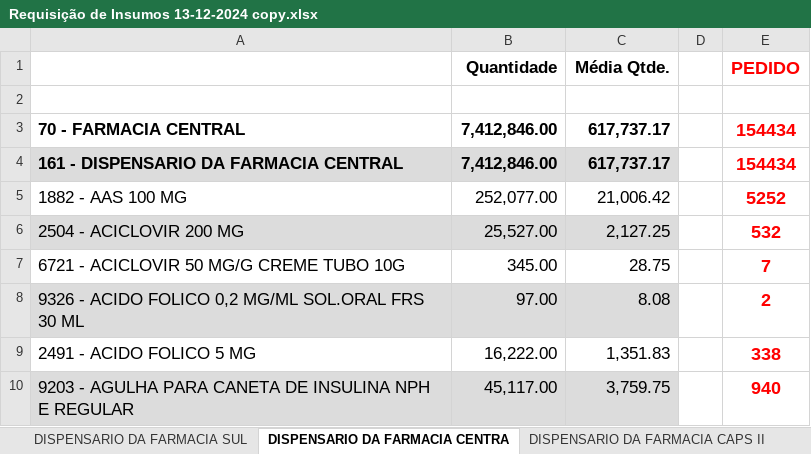
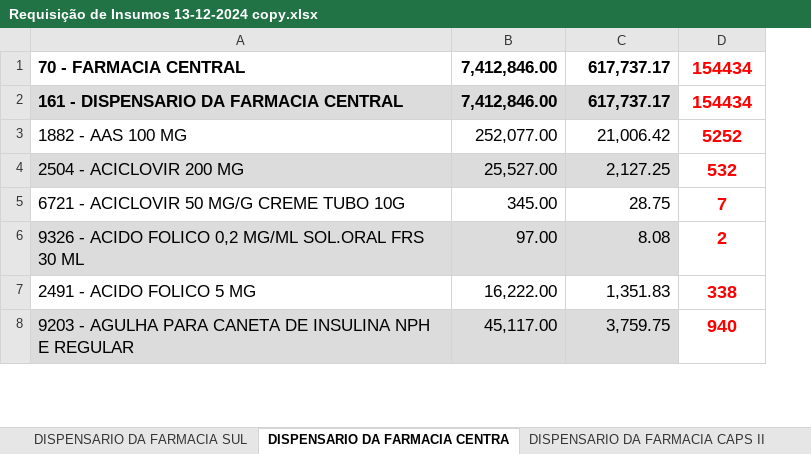
Before and after one commit to Vttrium/Python, an Excel workbook: AutoReq/SendoUsado/Requisição de Insumos 13-12-2024 copy.xlsx, sheet DISPENSARIO DA FARMACIA CENTRA, drawn as a sheet; only a part is shown; values as stored, in another font and other column widths than the file's, no borders; removed rows and columns are numbered as before the commit, all else as after; the diff names each change by its address in the sheet, - before the commit and + after, or states it on an @@ line.

```diff
--- a/AutoReq/SendoUsado/Requisição de Insumos 13-12-2024 copy.xlsx (sheet DISPENSARIO DA FARMACIA CENTRA)
+++ b/AutoReq/SendoUsado/Requisição de Insumos 13-12-2024 copy.xlsx (sheet DISPENSARIO DA FARMACIA CENTRA)
-column D, empty
-row 1:  | Quantidade | Média Qtde. |  | PEDIDO
-row 2: (empty)
```
Also changed, not shown: sheet DISPENSARIO DA FARMACIA SUL, formulas that keep their value, 1 other file.
